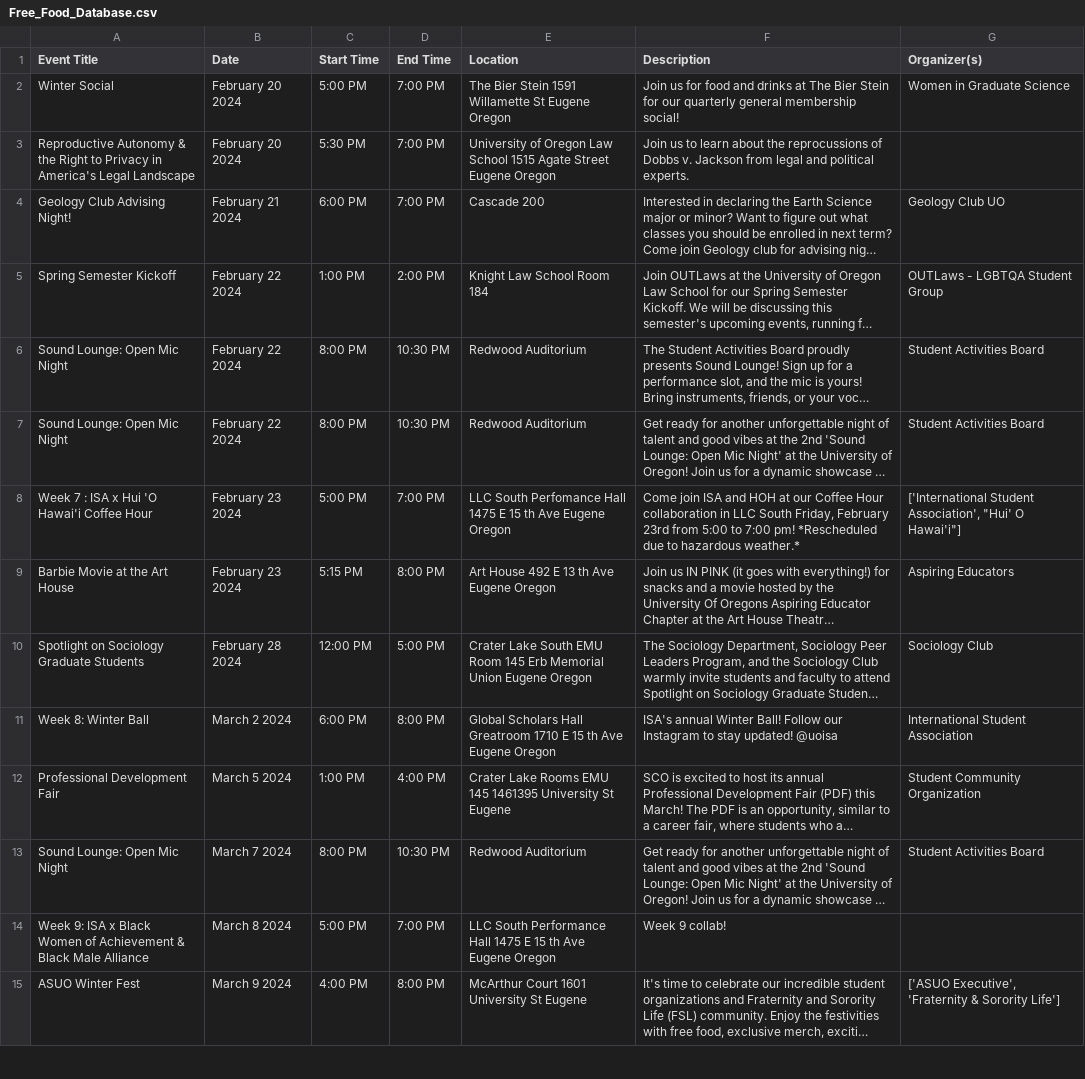
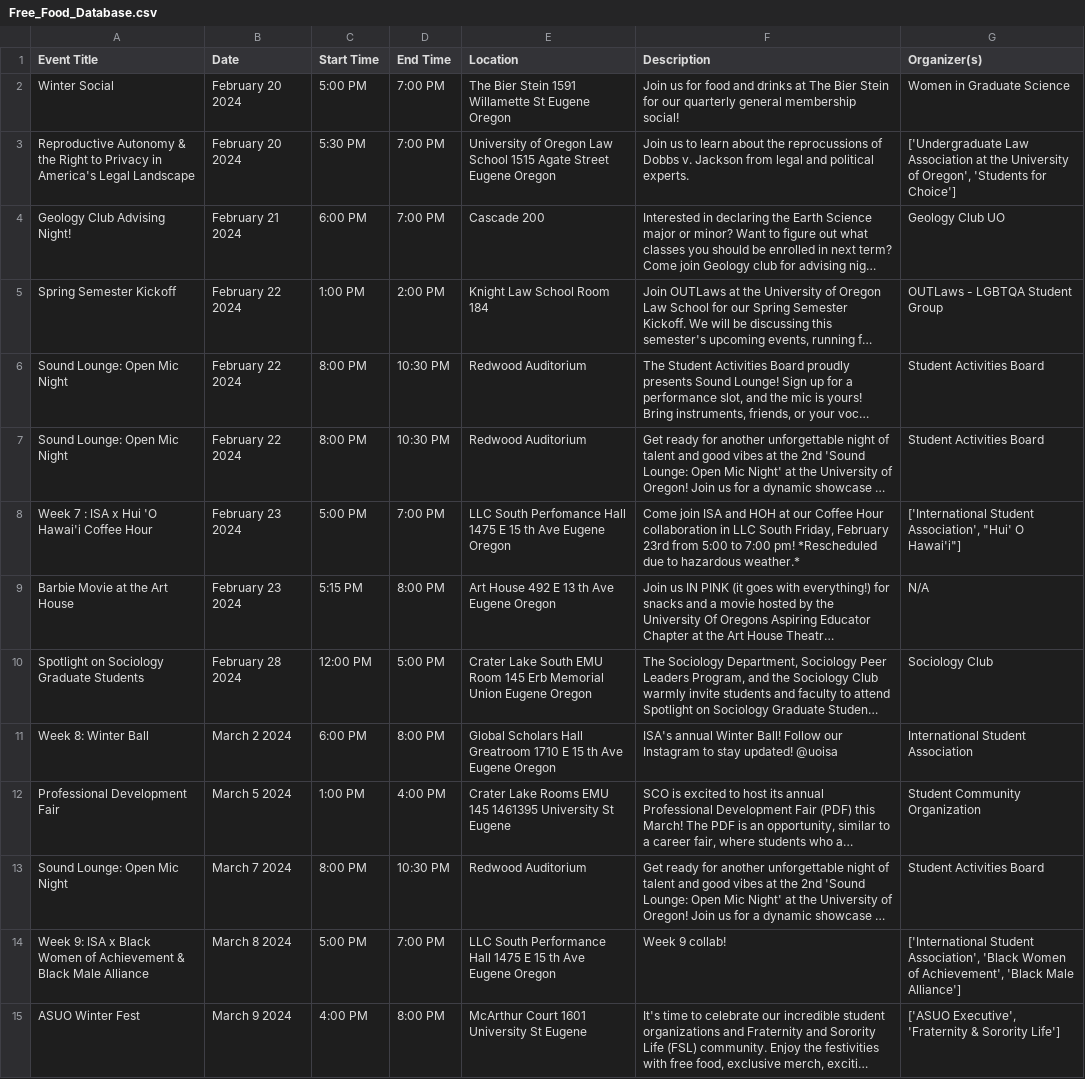
Before and after one commit to kittkod/422-winter-project2, a CSV file: Free_Food_Database.csv, drawn as a sheet; only a part is shown; long unchanged cells end in …; the diff names each change by its address in the sheet, - before the commit and + after, or states it on an @@ line.

Commit message:
added a check for no organizers

```diff
--- a/Free_Food_Database.csv
+++ b/Free_Food_Database.csv
-G3 (Organizer(s)): (empty)
+G3 (Organizer(s)): ['Undergraduate Law Association at the University of Oregon', 'Students for Choice']
-G9 (Organizer(s)): Aspiring Educators
+G9 (Organizer(s)): N/A
-G14 (Organizer(s)): (empty)
+G14 (Organizer(s)): ['International Student Association', 'Black Women of Achievement', 'Black Male Alliance']
```
Also changed, not shown: 1 other file.
